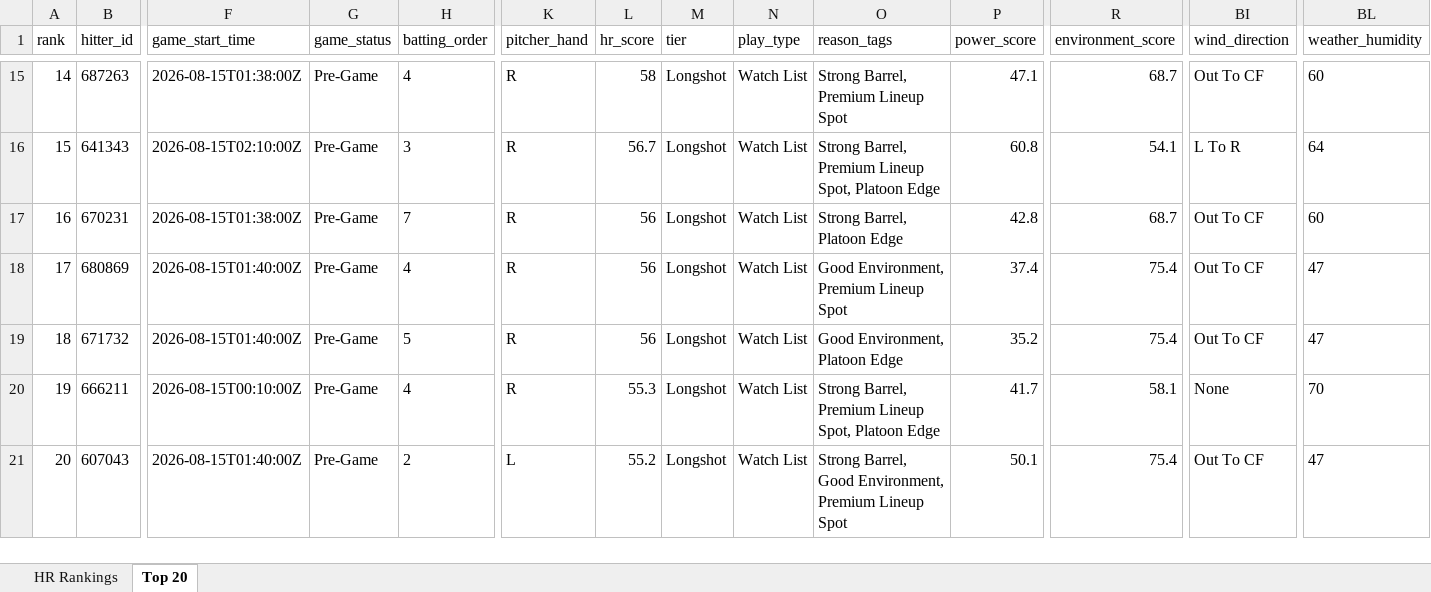
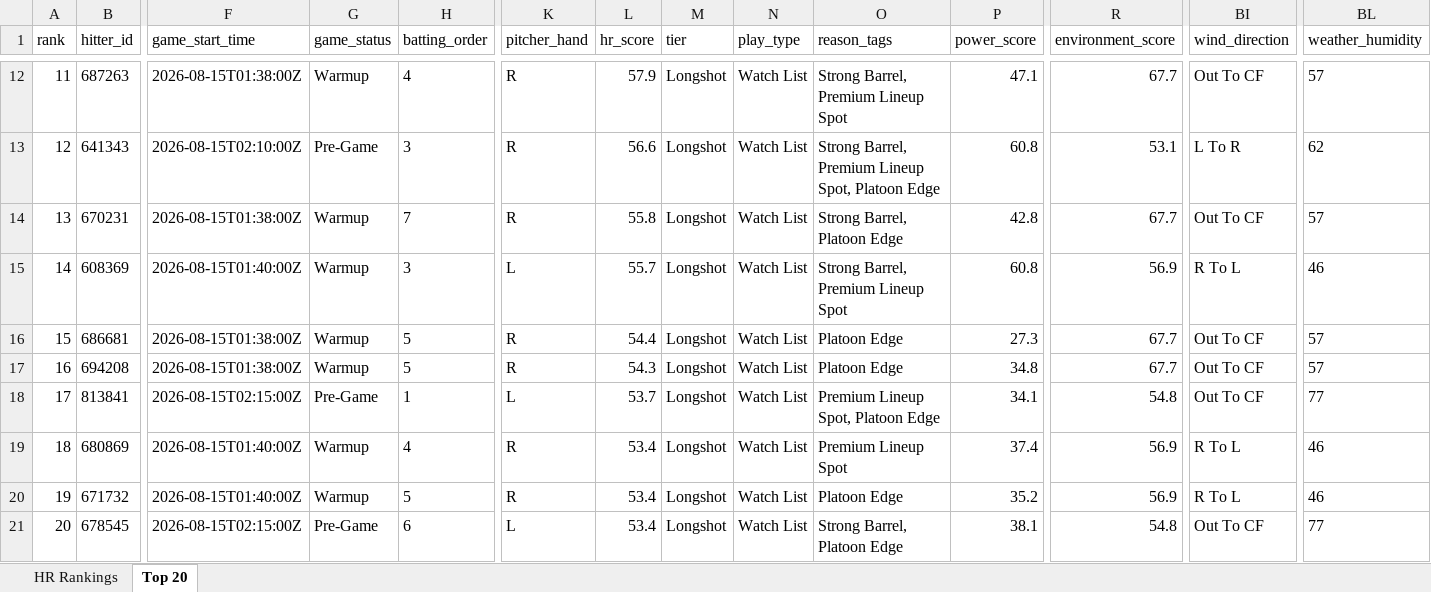
Before and after one commit to etbell28/ghost-analytics, an Excel workbook: outputs/hr_rankings.xlsx, sheet Top 20, drawn as a sheet; only a part is shown, gaps mark what is left out; values as stored, in another font and other column widths than the file's, no borders; removed rows and columns are numbered as before the commit, all else as after; rows hold the shown columns only; the diff covers the shown part only; the diff names each change by its address in the sheet, - before the commit and + after, or states it on an @@ line.

```diff
--- a/outputs/hr_rankings.xlsx (sheet Top 20)
+++ b/outputs/hr_rankings.xlsx (sheet Top 20)
@@ column A (rank) renumbered between rows 3 and 20 @@
-G12 (game_status): Pre-Game
+G12 (game_status): Warmup
-L12 (hr_score): 58
+L12 (hr_score): 57.9
-R12 (environment_score): 68.7
+R12 (environment_score): 67.7
-BL12 (weather_humidity): 60
+BL12 (weather_humidity): 57
-L13 (hr_score): 56.7
+L13 (hr_score): 56.6
-R13 (environment_score): 54.1
+R13 (environment_score): 53.1
-BL13 (weather_humidity): 64
+BL13 (weather_humidity): 62
-G14 (game_status): Pre-Game
+G14 (game_status): Warmup
-L14 (hr_score): 56
+L14 (hr_score): 55.8
-R14 (environment_score): 68.7
+R14 (environment_score): 67.7
-BL14 (weather_humidity): 60
+BL14 (weather_humidity): 57
+row 15: 14 | 608369 | 2026-08-15T01:40:00Z | Warmup | 3 | L | 55.7 | Longshot | Watch List | Strong Barrel, Premium Lineup Spot | 60.8 | 56.9 | R To L | 46
+row 16: 15 | 686681 | 2026-08-15T01:38:00Z | Warmup | 5 | R | 54.4 | Longshot | Watch List | Platoon Edge | 27.3 | 67.7 | Out To CF | 57
+row 17: 16 | 694208 | 2026-08-15T01:38:00Z | Warmup | 5 | R | 54.3 | Longshot | Watch List | Platoon Edge | 34.8 | 67.7 | Out To CF | 57
+row 18: 17 | 813841 | 2026-08-15T02:15:00Z | Pre-Game | 1 | L | 53.7 | Longshot | Watch List | Premium Lineup Spot, Platoon Edge | 34.1 | 54.8 | Out To CF | 77
-G19:G20 (game_status): Pre-Game
+G19:G20 (game_status): Warmup
-L19:L20 (hr_score): 56
+L19:L20 (hr_score): 53.4
-O19 (reason_tags): Good Environment, Premium Lineup Spot
+O19 (reason_tags): Premium Lineup Spot
-R19:R20 (environment_score): 75.4
+R19:R20 (environment_score): 56.9
-BI19:BI20 (wind_direction): Out To CF
+BI19:BI20 (wind_direction): R To L
-BL19:BL20 (weather_humidity): 47
+BL19:BL20 (weather_humidity): 46
-O20 (reason_tags): Good Environment, Platoon Edge
+O20 (reason_tags): Platoon Edge
-row 20: 19 | 666211 | 2026-08-15T00:10:00Z | Pre-Game | 4 | R | 55.3 | Longshot | Watch List | Strong Barrel, Premium Lineup Spot, Platoon Edge | 41.7 | 58.1 | None | 70
-row 21: 20 | 607043 | 2026-08-15T01:40:00Z | Pre-Game | 2 | L | 55.2 | Longshot | Watch List | Strong Barrel, Good Environment, Premium Lineup Spot | 50.1 | 75.4 | Out To CF | 47
+row 21: 20 | 678545 | 2026-08-15T02:15:00Z | Pre-Game | 6 | L | 53.4 | Longshot | Watch List | Strong Barrel, Platoon Edge | 38.1 | 54.8 | Out To CF | 77
```
Also changed, not shown: 1 added row, 4 removed rows and 39 edited cells elsewhere in this sheet, sheet HR Rankings, outputs/daily/hr_rankings_2026-08-14.xlsx, 8 other files.
